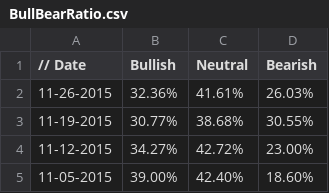
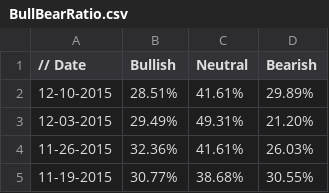
Before and after one commit to dadelcarbo/UltimateChartistRoot, a CSV file: data/weekly/AAII/BullBearRatio.csv, drawn as a sheet; only a part is shown; the shorter side is filled out with more unchanged rows; the diff names each change by its address in the sheet, - before the commit and + after, or states it on an @@ line.

Commit message:
Udpate AAII data

```diff
--- a/data/weekly/AAII/BullBearRatio.csv
+++ b/data/weekly/AAII/BullBearRatio.csv
+row 2: 12-10-2015 | 28.51% | 41.61% | 29.89%
+row 3: 12-03-2015 | 29.49% | 49.31% | 21.20%
```
